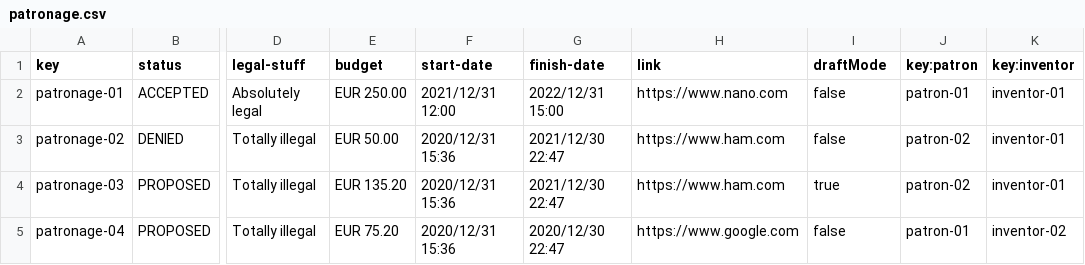
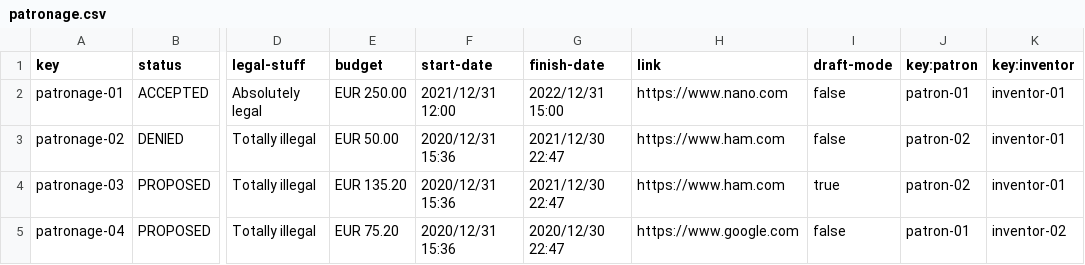
Before and after one commit to Framigdom/Acme-Toolkits, a CSV file: src/main/webapp/WEB-INF/resources/sample-data/patronage.csv, drawn as a sheet; only a part is shown, gaps mark what is left out; the diff names each change by its address in the sheet, - before the commit and + after, or states it on an @@ line.

```diff
--- a/src/main/webapp/WEB-INF/resources/sample-data/patronage.csv
+++ b/src/main/webapp/WEB-INF/resources/sample-data/patronage.csv
-I1: draftMode
+I1: draft-mode
```
Also changed, not shown: 5 other files.
